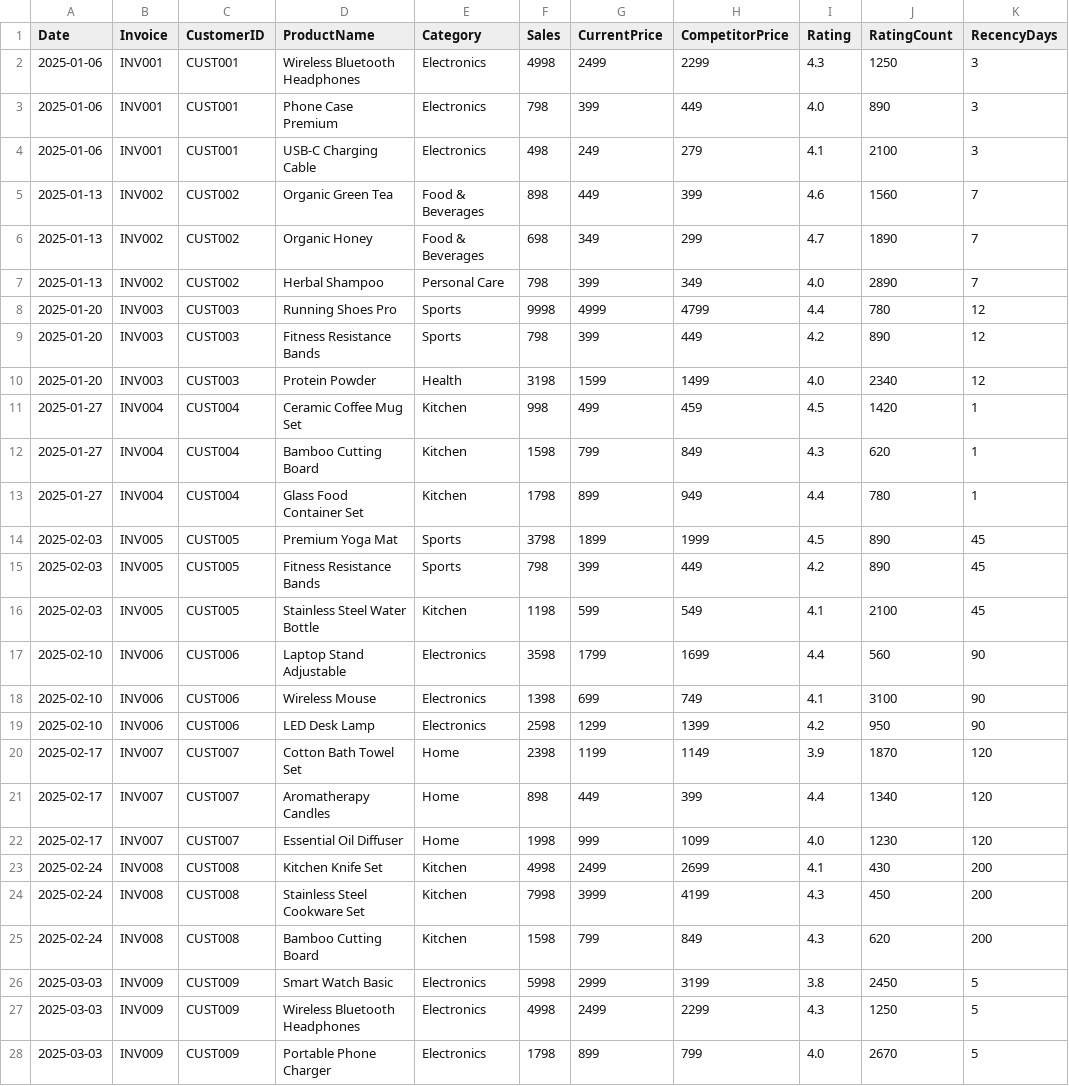
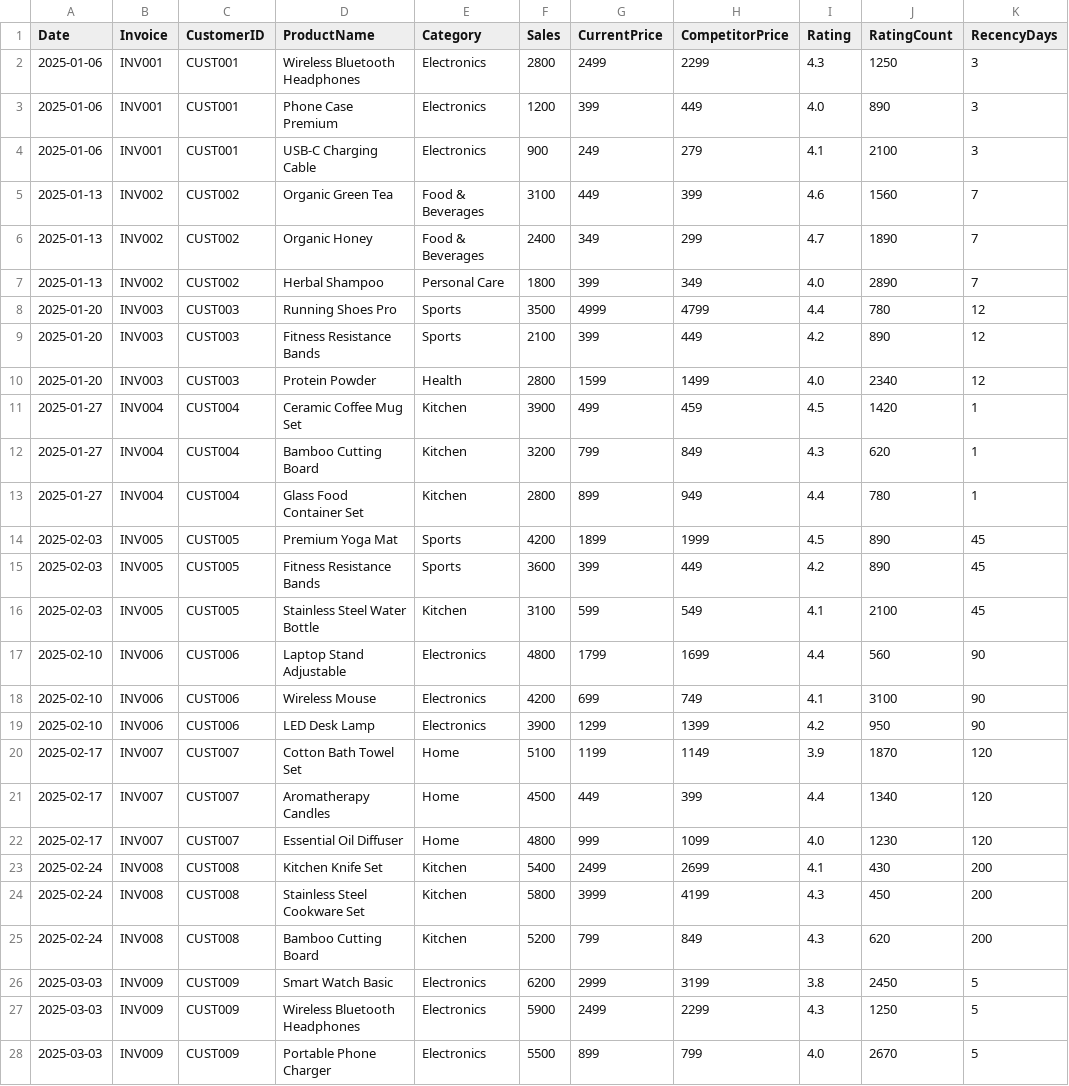
Before and after one commit to HarshSalunkhe2005/Retail-Agentic-AI-TestUI, a CSV file: sample-data/comprehensive_retail_data.csv, drawn as a sheet; only a part is shown; the diff covers the shown part only; the diff names each change by its address in the sheet, - before the commit and + after, or states it on an @@ line.

```diff
--- a/sample-data/comprehensive_retail_data.csv
+++ b/sample-data/comprehensive_retail_data.csv
-F2 (Sales): 4998
+F2 (Sales): 2800
-F3 (Sales): 798
+F3 (Sales): 1200
-F4 (Sales): 498
+F4 (Sales): 900
-F5 (Sales): 898
+F5 (Sales): 3100
-F6 (Sales): 698
+F6 (Sales): 2400
-F7 (Sales): 798
+F7 (Sales): 1800
-F8 (Sales): 9998
+F8 (Sales): 3500
-F9 (Sales): 798
+F9 (Sales): 2100
-F10 (Sales): 3198
+F10 (Sales): 2800
-F11 (Sales): 998
+F11 (Sales): 3900
-F12 (Sales): 1598
+F12 (Sales): 3200
-F13 (Sales): 1798
+F13 (Sales): 2800
-F14 (Sales): 3798
+F14 (Sales): 4200
-F15 (Sales): 798
+F15 (Sales): 3600
-F16 (Sales): 1198
+F16 (Sales): 3100
-F17 (Sales): 3598
+F17 (Sales): 4800
-F18 (Sales): 1398
+F18 (Sales): 4200
-F19 (Sales): 2598
+F19 (Sales): 3900
-F20 (Sales): 2398
+F20 (Sales): 5100
-F21 (Sales): 898
+F21 (Sales): 4500
-F22 (Sales): 1998
+F22 (Sales): 4800
-F23 (Sales): 4998
+F23 (Sales): 5400
-F24 (Sales): 7998
+F24 (Sales): 5800
-F25 (Sales): 1598
+F25 (Sales): 5200
-F26 (Sales): 5998
+F26 (Sales): 6200
-F27 (Sales): 4998
+F27 (Sales): 5900
-F28 (Sales): 1798
+F28 (Sales): 5500
```
Also changed, not shown: 102 edited cells elsewhere in this file, sample-data/pricing_test.csv, 9 other files.
